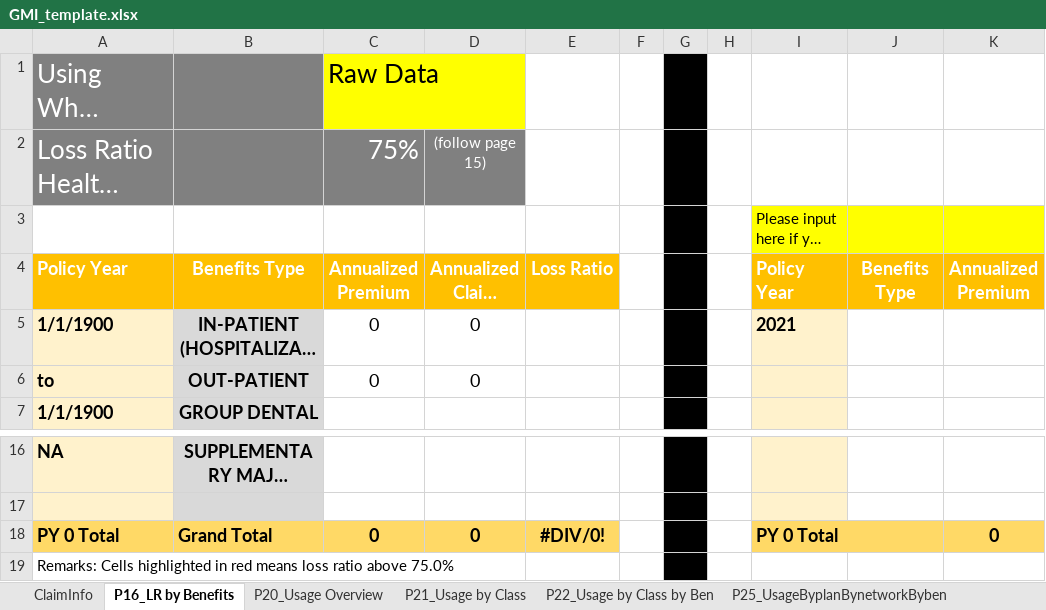
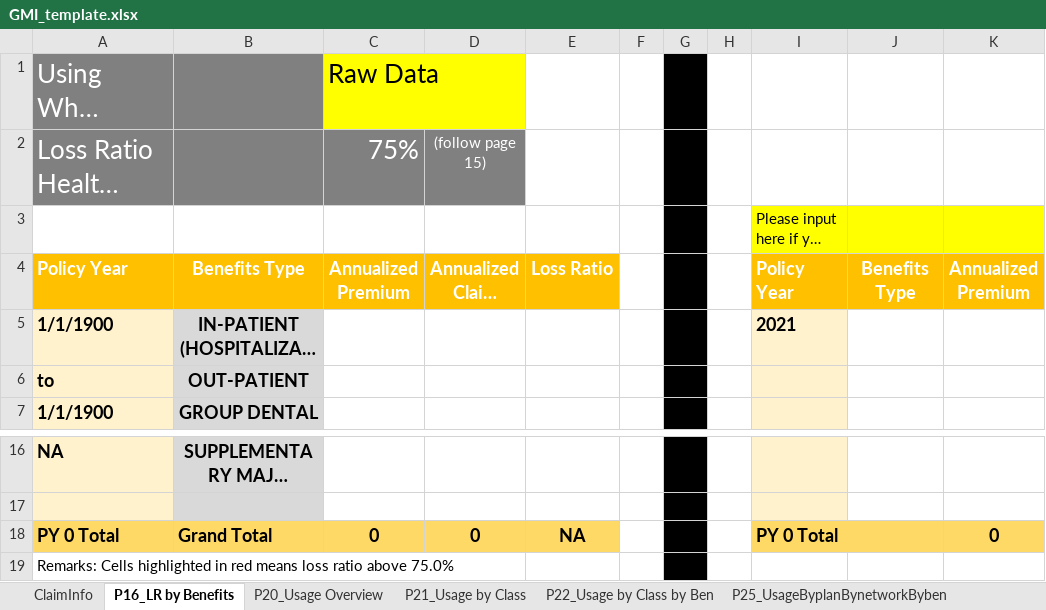
Before and after one commit to Tiriosh1007/RawClaimMCR, an Excel workbook: GMI_template.xlsx, sheet P16_LR by Benefits, drawn as a sheet; only a part is shown, gaps mark what is left out; long unchanged cells end in …; values as stored, in another font and other column widths than the file's, no borders; conditional formats not drawn; the diff names each change by its address in the sheet, - before the commit and + after, or states it on an @@ line.

```diff
--- a/GMI_template.xlsx (sheet P16_LR by Benefits)
+++ b/GMI_template.xlsx (sheet P16_LR by Benefits)
-C5:C6: 0
+C5:C6: (empty)
-D5:D6: 0
+D5:D6: (empty)
-E18: #DIV/0!
+E18: NA
```
Also changed, not shown: formulas that keep their value, 1 other file.
